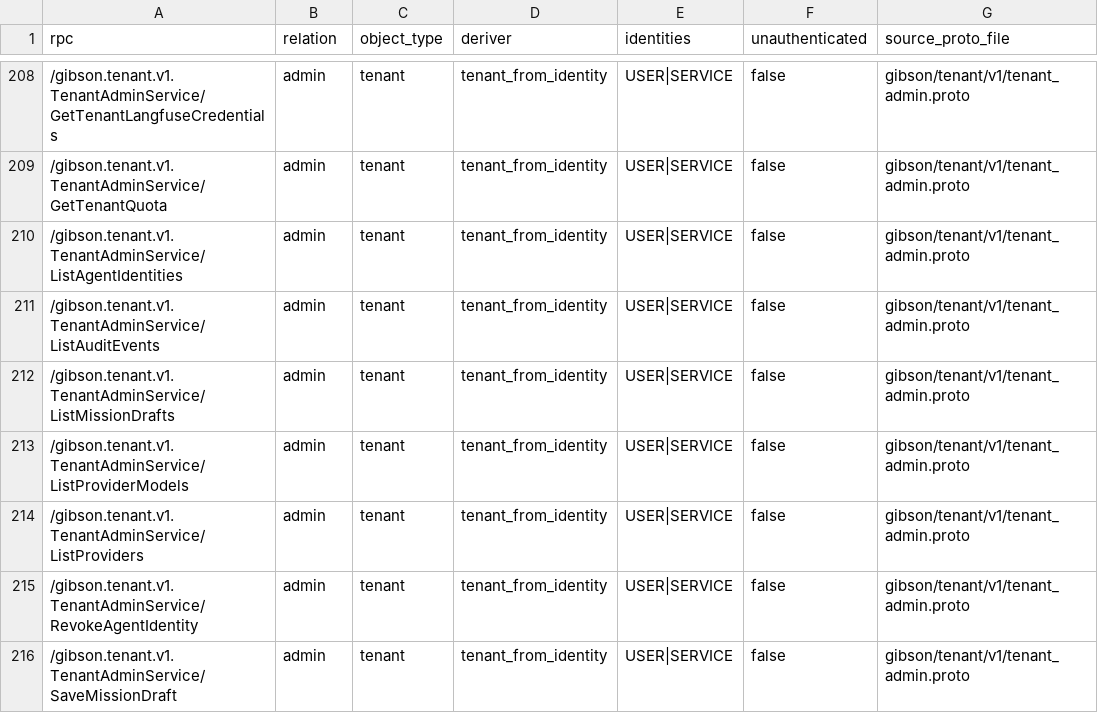
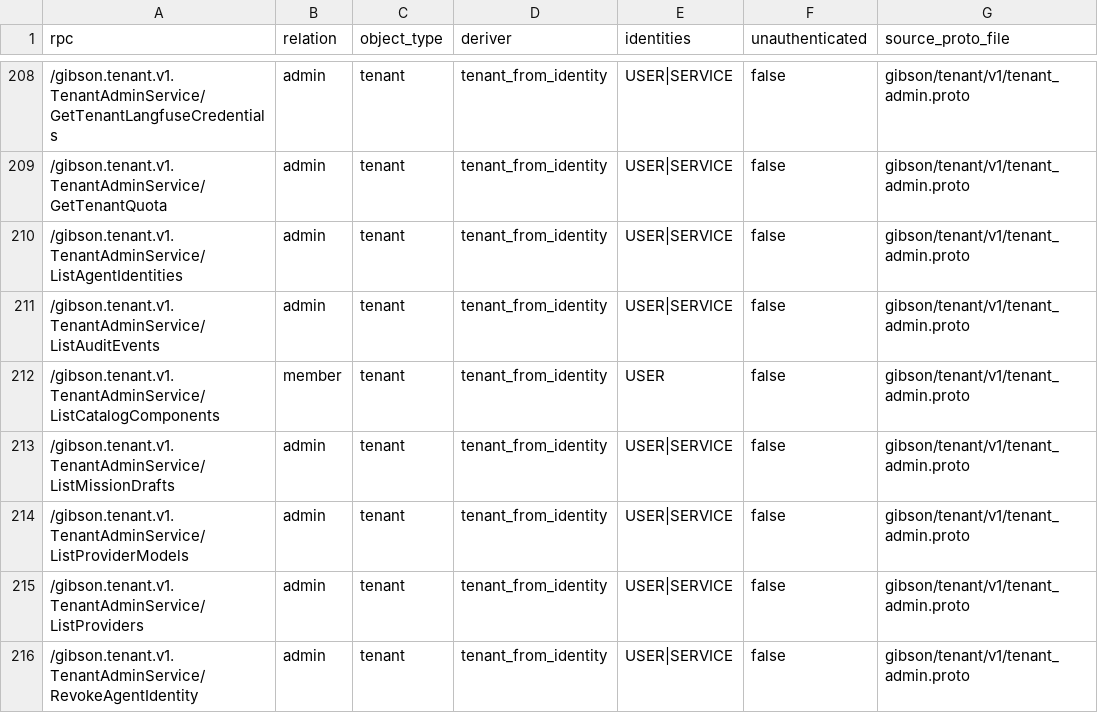
Before and after one commit to zeroroot-ai/gibson, a CSV file: internal/authz/registry/audit.csv, drawn as a sheet; only a part is shown, gaps mark what is left out; the shorter side is filled out with more unchanged rows; the diff names each change by its address in the sheet, - before the commit and + after, or states it on an @@ line.

Commit message:
tenant: ListCatalogComponents RPC for the dashboard's catalog UI
Phase 1 of component-bootstrap-dashboard-completion — adds the
daemon-local RPC the deploy wizard's Permissions step and the agent /
tool detail Permissions tab call to enumerate the components and
plugins available to the caller's tenant. Read-only; no audit
emission.

* tenant_admin.proto: ListCatalogComponents (member-gated via
  tenant_from_identity), plus ListCatalogComponentsRequest /
  Response and CatalogComponent / CatalogPlugin messages.

* tenant_admin_catalog.go: handler against the FGA Authorizer.
  Components are queried via in_tenant_catalog (the FGA model's
  intersection-resolved (platform_enabled OR tenant_published) AND
  tenant_enabled rule). Plugins are queried via belongs_to. Empty
  catalogs return empty arrays, never error.

* Regenerated authz registry artifacts (registry.go / .yaml /
  permissions.ts / audit.csv) via the merged-FDS pipeline. Also
  regenerates platform_operator.pb.go and user.pb.go which were
  stale relative to the proto edits in 5d0e4cd.

* Tests cover happy path, empty tenant, FGA-error best-effort
  fallback, missing tenant ctx, missing authorizer wiring.

Spec: component-bootstrap-dashboard-completion R1.

```diff
--- a/internal/authz/registry/audit.csv
+++ b/internal/authz/registry/audit.csv
+row 212: /gibson.tenant.v1.TenantAdminService/ListCatalogComponents | member | tenant | tenant_from_identity | USER | false | gibson/tenant/v1/tenant_admin.proto
```
Also changed, not shown: 10 other files.
